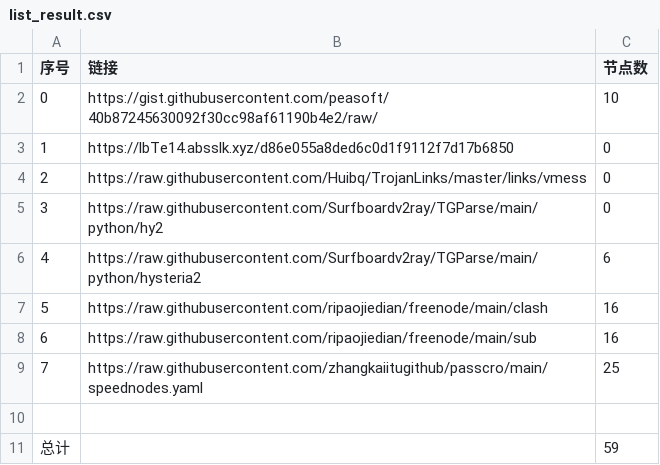
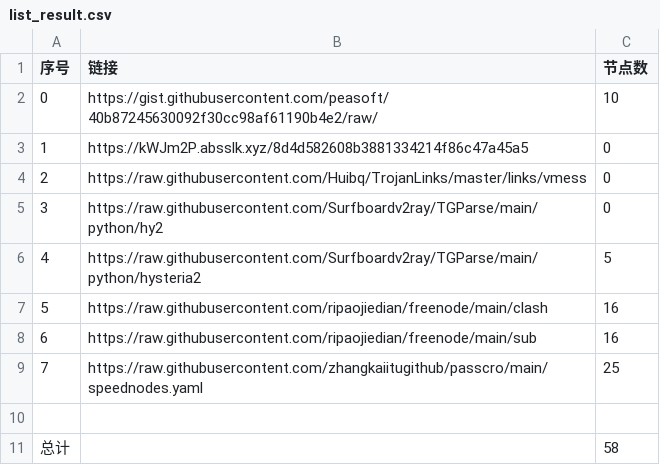
Before and after one commit to sangosbanikz/NoMoreWalls, a CSV file: list_result.csv, drawn as a sheet.

```diff
--- a/list_result.csv
+++ b/list_result.csv
@@ -2,6 +2,6 @@
 0,https://gist.githubusercontent.com/peasoft/40b87245630092f30cc98af61190b4e2/raw/,10
-1,https://lbTe14.absslk.xyz/d86e055a8ded6c0d1f9112f7d17b6850,0
+1,https://kWJm2P.absslk.xyz/8d4d582608b3881334214f86c47a45a5,0
 2,https://raw.githubusercontent.com/Huibq/TrojanLinks/master/links/vmess,0
 3,https://raw.githubusercontent.com/Surfboardv2ray/TGParse/main/python/hy2,0
-4,https://raw.githubusercontent.com/Surfboardv2ray/TGParse/main/python/hysteria2,6
+4,https://raw.githubusercontent.com/Surfboardv2ray/TGParse/main/python/hysteria2,5
 5,https://raw.githubusercontent.com/ripaojiedian/freenode/main/clash,16
@@ -10,2 +10,2 @@
 
-总计,,59
+总计,,58
```
Also changed, not shown: 7 other files.
